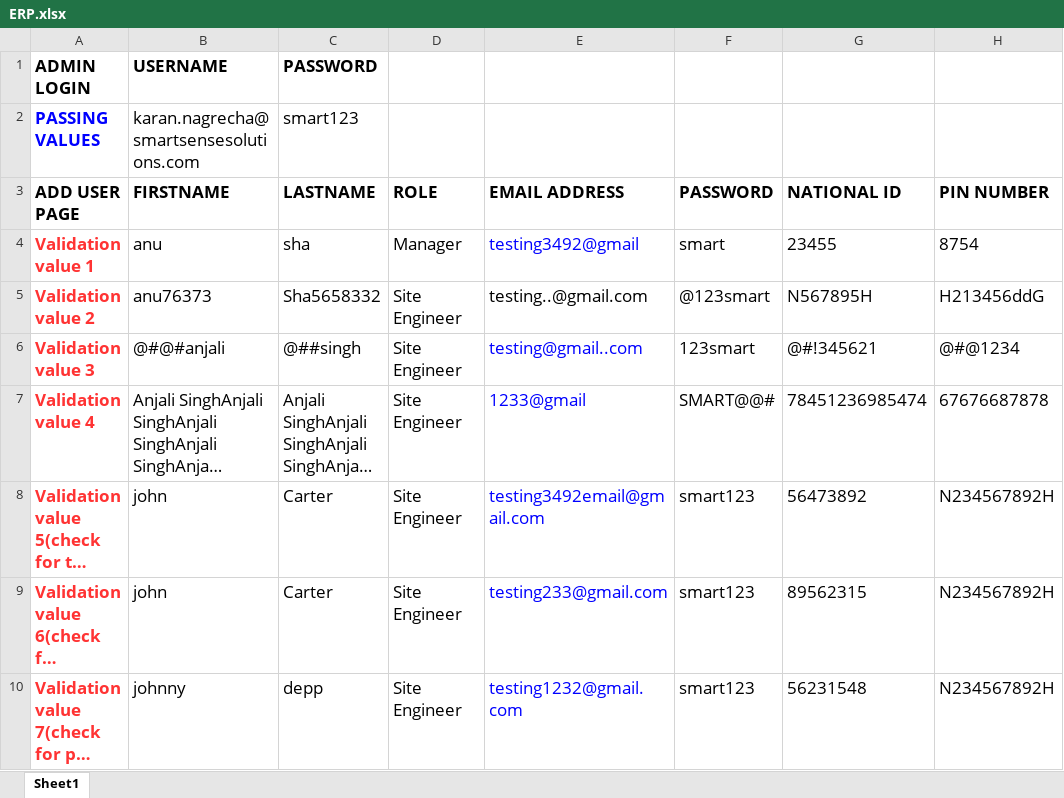
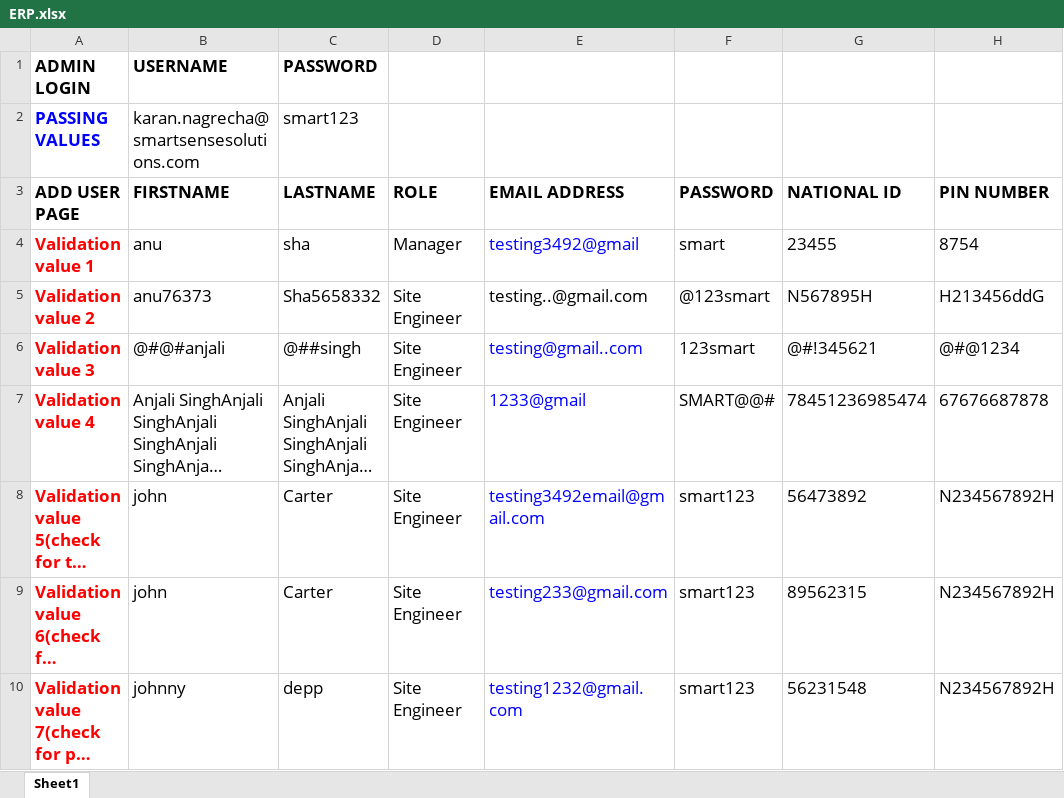
Before and after one commit to anjalisingh824/ERPTesting, an Excel workbook: src/main/resources/ERP.xlsx, sheet Sheet1, drawn as a sheet; only a part is shown; long unchanged cells end in …; values as stored, in another font and other column widths than the file's, no borders; the diff covers the shown part only; the diff names each change by its address in the sheet, - before the commit and + after, or states it on an @@ line.

Commit message:
Add files via upload

```diff
--- a/src/main/resources/ERP.xlsx (sheet Sheet1)
+++ b/src/main/resources/ERP.xlsx (sheet Sheet1)
-A4:A10 text colour: #FF3333
+A4:A10 text colour: #FF0000
```
Also changed, not shown: 16 added rows and cell formats elsewhere in this sheet.
